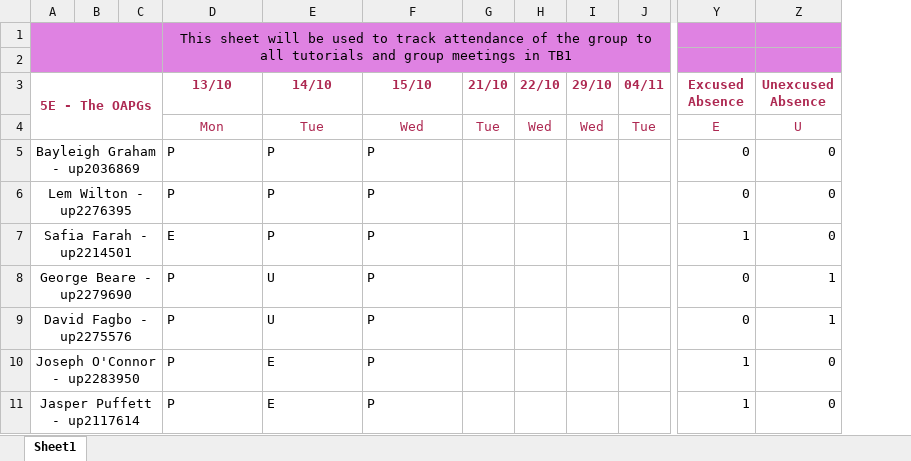
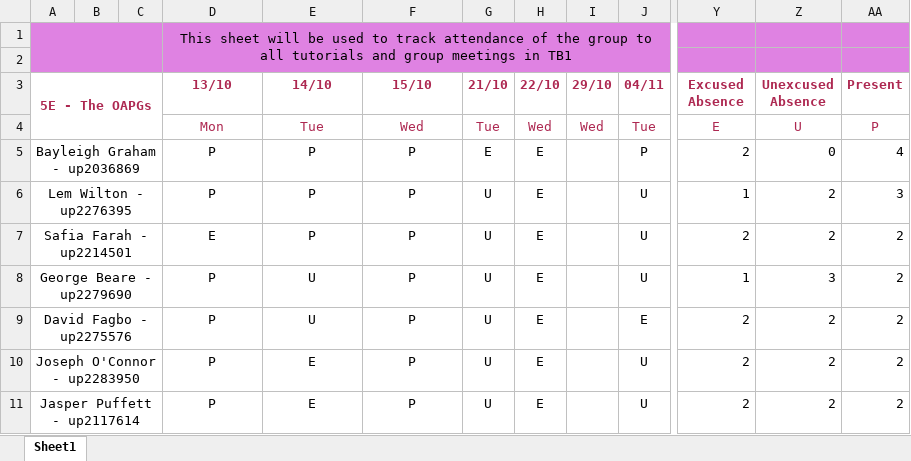
Before and after one commit to Group-5E/5E-SETaP-Coursework, an Excel workbook: Documents/5EAttendance.xlsx, sheet Sheet1, drawn as a sheet; only a part is shown, gaps mark what is left out; values as stored, in another font and other column widths than the file's, no borders; the diff names each change by its address in the sheet, - before the commit and + after, or states it on an @@ line.

```diff
--- a/Documents/5EAttendance.xlsx (sheet Sheet1)
+++ b/Documents/5EAttendance.xlsx (sheet Sheet1)
+column AA (Present), rows 4-11: P | 4 | 3 | 2 | 2 | 2 | 2 | 2
-D5:F11 alignment: left
+D5:F11 alignment: center
-G5 (21/10): (empty)
+G5 (21/10): E
-H5:H11 (22/10): (empty)
+H5:H11 (22/10): E
-J5 (04/11): (empty)
+J5 (04/11): P
-Y5 (Excused Absence): 0
+Y5 (Excused Absence): 2
-G6:G11 (21/10): (empty)
+G6:G11 (21/10): U
-J6:J8 (04/11): (empty)
+J6:J8 (04/11): U
-Y6 (Excused Absence): 0
+Y6 (Excused Absence): 1
-Z6:Z7 (Unexcused Absence): 0
+Z6:Z7 (Unexcused Absence): 2
-Y7 (Excused Absence): 1
+Y7 (Excused Absence): 2
-Y8 (Excused Absence): 0
+Y8 (Excused Absence): 1
-Z8 (Unexcused Absence): 1
+Z8 (Unexcused Absence): 3
-J9 (04/11): (empty)
+J9 (04/11): E
-Y9 (Excused Absence): 0
+Y9 (Excused Absence): 2
-Z9 (Unexcused Absence): 1
+Z9 (Unexcused Absence): 2
-J10:J11 (04/11): (empty)
+J10:J11 (04/11): U
-Y10:Y11 (Excused Absence): 1
+Y10:Y11 (Excused Absence): 2
-Z10:Z11 (Unexcused Absence): 0
+Z10:Z11 (Unexcused Absence): 2
```
Also changed, not shown: 2 other files.
